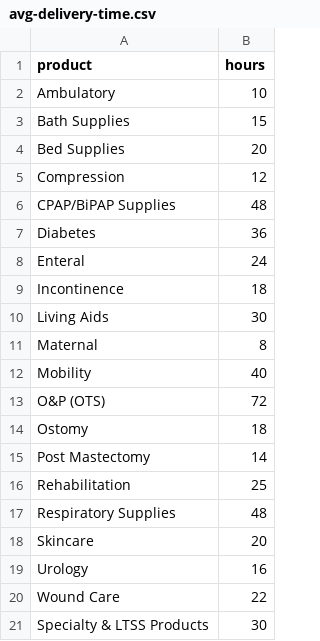
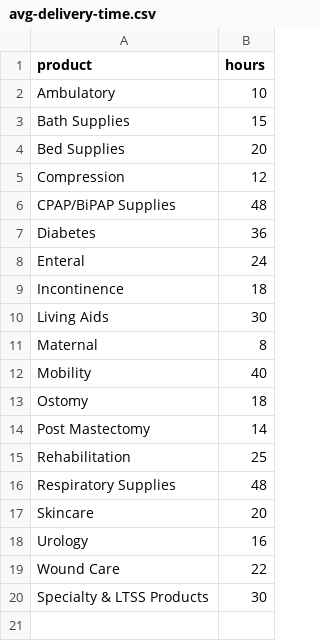
Before and after one commit to bryanzqwang/Verse_Payor_Dashboard, a CSV file: public/data/avg-delivery-time.csv, drawn as a sheet.

```diff
--- a/public/data/avg-delivery-time.csv
+++ b/public/data/avg-delivery-time.csv
@@ -12,3 +12,2 @@ Maternal, 8
 Mobility, 40
-O&P (OTS), 72
 Ostomy, 18
```
Also changed, not shown: public/data/total-order-volume.csv, public/data/total-spend.csv.
